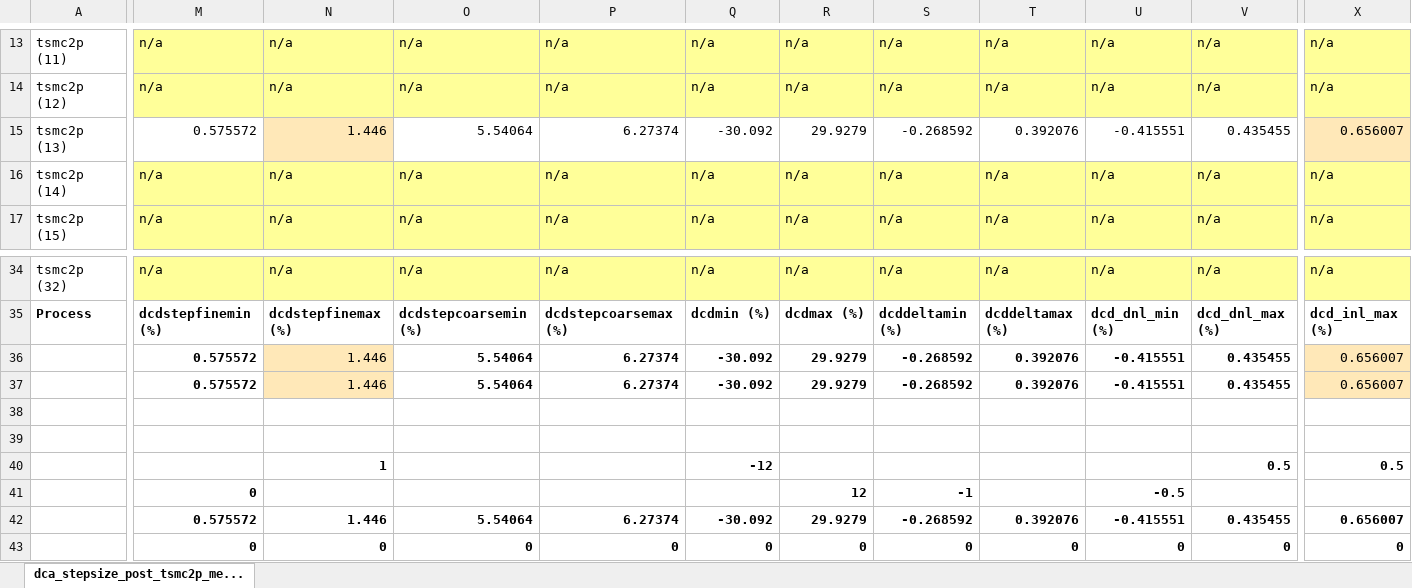
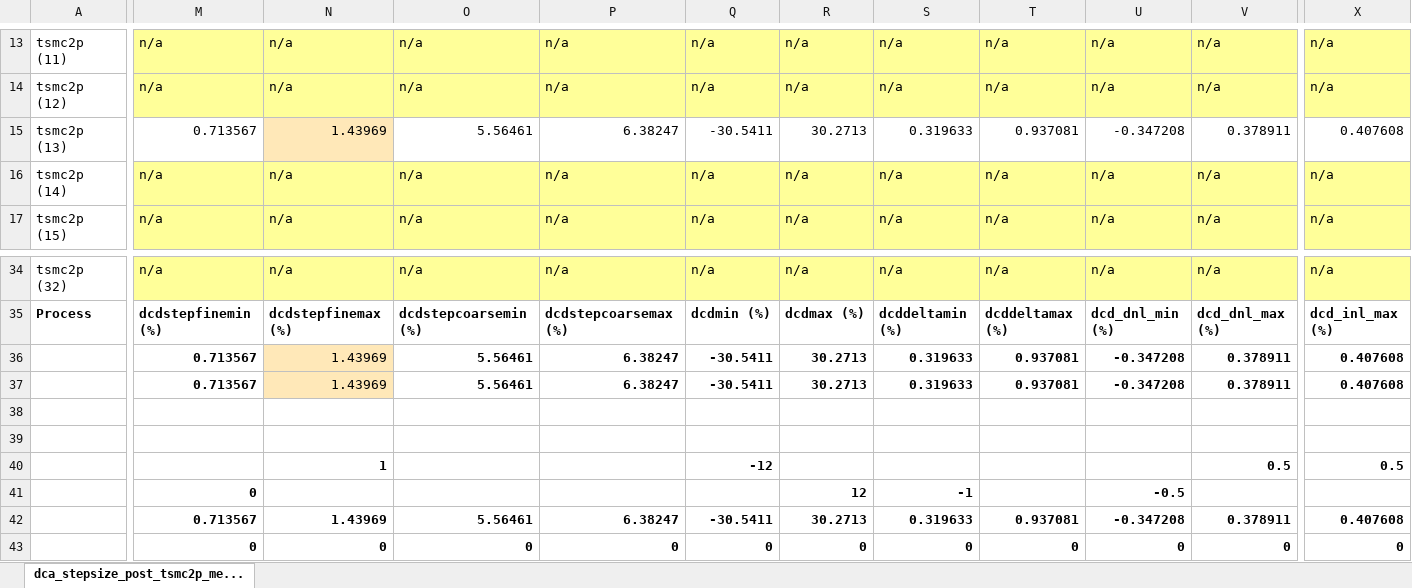
Before and after one commit to tien2032002/excel, an Excel workbook: dca_stepsize_post_tsmc2p_meas.xlsx, sheet dca_stepsize_post_tsmc2p_me..., drawn as a sheet; only a part is shown, gaps mark what is left out; values as stored, in another font and other column widths than the file's, no borders; removed rows and columns are numbered as before the commit, all else as after; rows hold the shown columns only; the diff covers the shown part only; the diff names each change by its address in the sheet, - before the commit and + after, or states it on an @@ line.

Commit message:
''

```diff
--- a/dca_stepsize_post_tsmc2p_meas.xlsx (sheet dca_stepsize_post_tsmc2p_me...)
+++ b/dca_stepsize_post_tsmc2p_meas.xlsx (sheet dca_stepsize_post_tsmc2p_me...)
-M15: 0.575572
+M15: 0.713567
-N15: 1.446
+N15: 1.43969
-O15: 5.54064
+O15: 5.56461
-P15: 6.27374
+P15: 6.38247
-Q15: -30.092
+Q15: -30.5411
-R15: 29.9279
+R15: 30.2713
-S15: -0.268592
+S15: 0.319633
-T15: 0.392076
+T15: 0.937081
-U15: -0.415551
+U15: -0.347208
-V15: 0.435455
+V15: 0.378911
-X15: 0.656007
+X15: 0.407608
-X15 fill: #FFE8B8
+X15 fill: none
-row 36:  | 0.575572 | 1.446 | 5.54064 | 6.27374 | -30.092 | 29.9279 | -0.268592 | 0.392076 | -0.415551 | 0.435455 | 0.656007
-row 37:  | 0.575572 | 1.446 | 5.54064 | 6.27374 | -30.092 | 29.9279 | -0.268592 | 0.392076 | -0.415551 | 0.435455 | 0.656007
+row 36:  | 0.713567 | 1.43969 | 5.56461 | 6.38247 | -30.5411 | 30.2713 | 0.319633 | 0.937081 | -0.347208 | 0.378911 | 0.407608
+row 37:  | 0.713567 | 1.43969 | 5.56461 | 6.38247 | -30.5411 | 30.2713 | 0.319633 | 0.937081 | -0.347208 | 0.378911 | 0.407608
-row 42:  | 0.575572 | 1.446 | 5.54064 | 6.27374 | -30.092 | 29.9279 | -0.268592 | 0.392076 | -0.415551 | 0.435455 | 0.656007
+row 42:  | 0.713567 | 1.43969 | 5.56461 | 6.38247 | -30.5411 | 30.2713 | 0.319633 | 0.937081 | -0.347208 | 0.378911 | 0.407608
```
Also changed, not shown: 71 edited cells elsewhere in this sheet.
